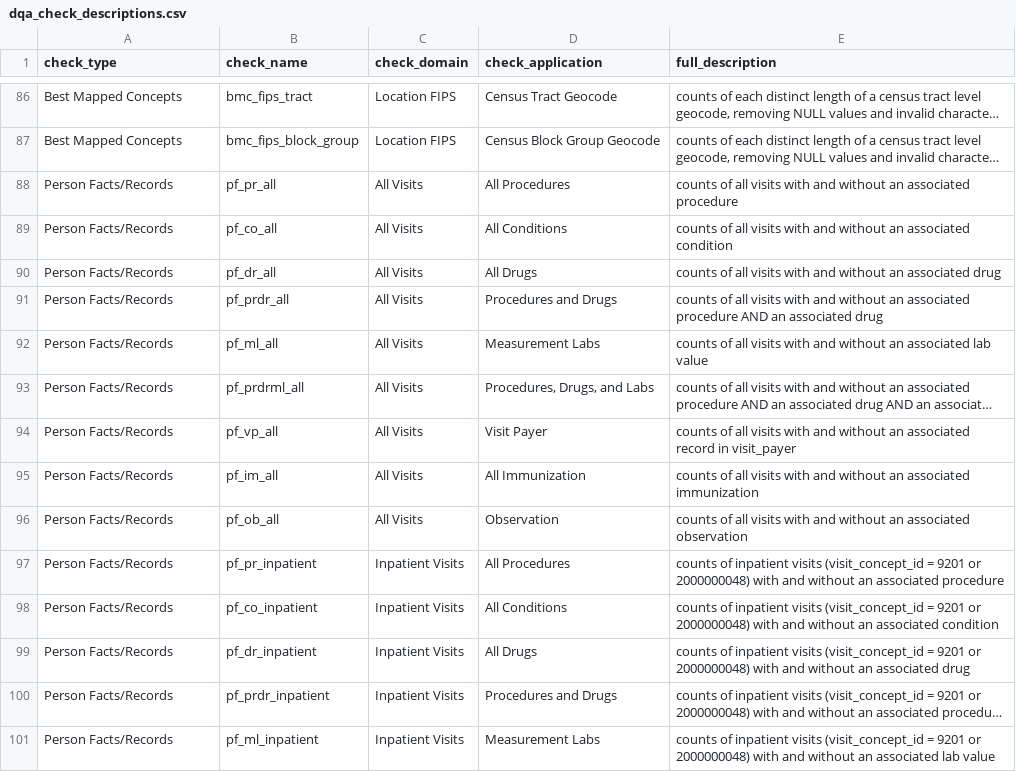
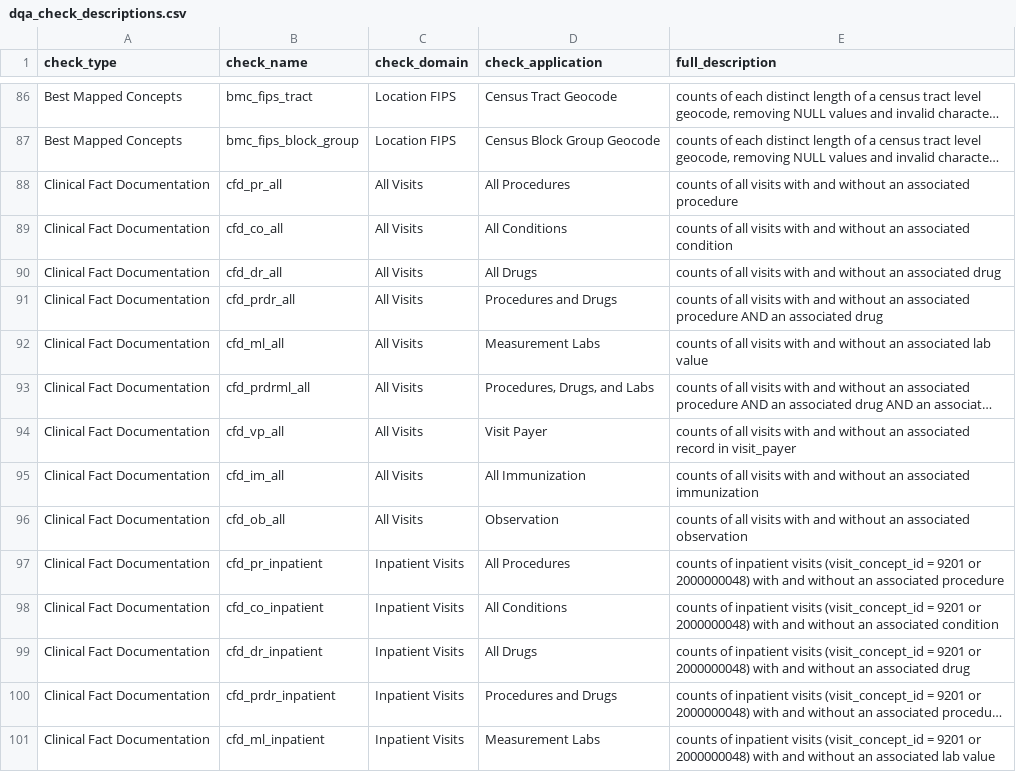
Before and after one commit to PEDSnet/pedsnet_ndq, a CSV file: specs/dqa_check_descriptions.csv, drawn as a sheet; only a part is shown, gaps mark what is left out; long unchanged cells end in …; the diff covers the shown part only; the diff names each change by its address in the sheet, - before the commit and + after, or states it on an @@ line.

```diff
--- a/specs/dqa_check_descriptions.csv
+++ b/specs/dqa_check_descriptions.csv
-A88:A101 (check_type): Person Facts/Records
+A88:A101 (check_type): Clinical Fact Documentation
-B88 (check_name): pf_pr_all
+B88 (check_name): cfd_pr_all
-B89 (check_name): pf_co_all
+B89 (check_name): cfd_co_all
-B90 (check_name): pf_dr_all
+B90 (check_name): cfd_dr_all
-B91 (check_name): pf_prdr_all
+B91 (check_name): cfd_prdr_all
-B92 (check_name): pf_ml_all
+B92 (check_name): cfd_ml_all
-B93 (check_name): pf_prdrml_all
+B93 (check_name): cfd_prdrml_all
-B94 (check_name): pf_vp_all
+B94 (check_name): cfd_vp_all
-B95 (check_name): pf_im_all
+B95 (check_name): cfd_im_all
-B96 (check_name): pf_ob_all
+B96 (check_name): cfd_ob_all
-B97 (check_name): pf_pr_inpatient
+B97 (check_name): cfd_pr_inpatient
-B98 (check_name): pf_co_inpatient
+B98 (check_name): cfd_co_inpatient
-B99 (check_name): pf_dr_inpatient
+B99 (check_name): cfd_dr_inpatient
-B100 (check_name): pf_prdr_inpatient
+B100 (check_name): cfd_prdr_inpatient
-B101 (check_name): pf_ml_inpatient
+B101 (check_name): cfd_ml_inpatient
```
Also changed, not shown: 86 edited cells elsewhere in this file, 7 other files.
